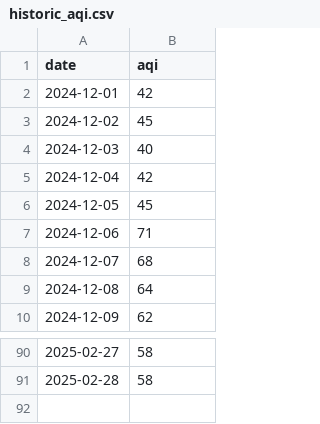
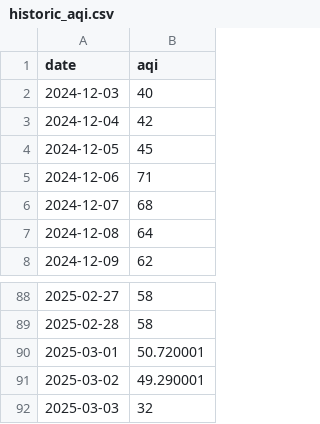
Before and after one commit to prathik-bot/aqifrontend, a CSV file: public/historic_aqi.csv, drawn as a sheet; only a part is shown, gaps mark what is left out; removed rows and columns are numbered as before the commit, all else as after; the diff names each change by its address in the sheet, - before the commit and + after, or states it on an @@ line.

```diff
--- a/public/historic_aqi.csv
+++ b/public/historic_aqi.csv
-row 2: 2024-12-01 | 42
-row 3: 2024-12-02 | 45
+row 90: 2025-03-01 | 50.720001
+row 91: 2025-03-02 | 49.290001
+row 92: 2025-03-03 | 32
```
Also changed, not shown: 3 other files.
